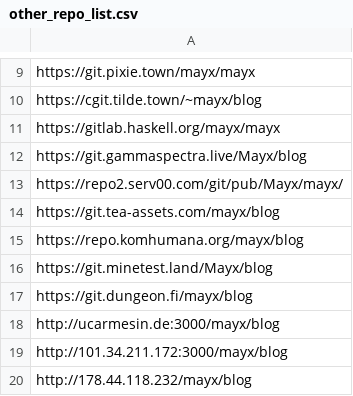
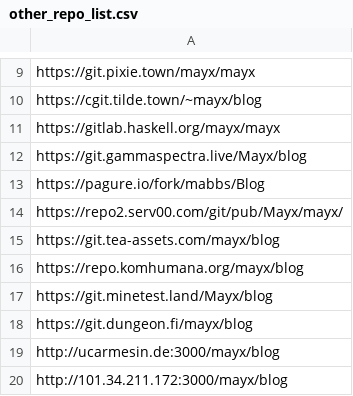
Before and after one commit to Mabbs/mabbs.github.io, a CSV file: _data/other_repo_list.csv, drawn as a sheet; only a part is shown, gaps mark what is left out; the shorter side is filled out with more unchanged rows.

Commit message:
Update 4 files
- /_data/other_repo_list.csv
- /_data/proxylist.yml
- /_posts/2024-04-06-old-pc.md
- /_posts/2025-09-01-quine.md

```diff
--- a/_data/other_repo_list.csv
+++ b/_data/other_repo_list.csv
@@ -12,2 +12,3 @@ https://gitlab.haskell.org/mayx/mayx
 https://git.gammaspectra.live/Mayx/blog
+https://pagure.io/fork/mabbs/Blog
 https://repo2.serv00.com/git/pub/Mayx/mayx/
```
Also changed, not shown: 3 other files.
